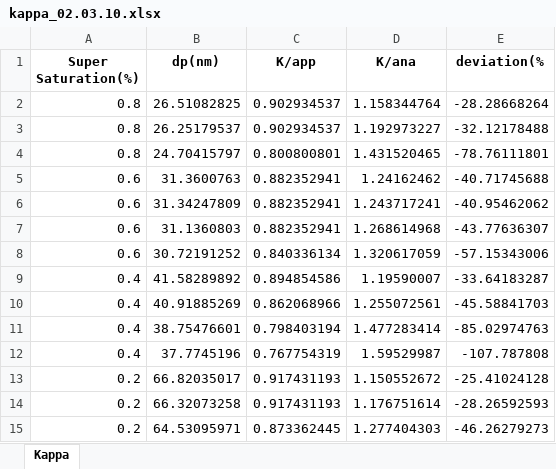
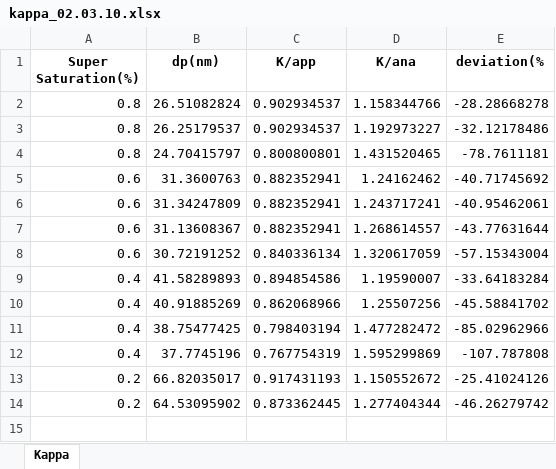
Before and after one commit to khaiquangnguyen/Chemics, an Excel workbook: kappa_02.03.10.xlsx, sheet Kappa, drawn as a sheet; values as stored, in another font and other column widths than the file's, no borders; removed rows and columns are numbered as before the commit, all else as after; the diff names each change by its address in the sheet, - before the commit and + after, or states it on an @@ line.

```diff
--- a/kappa_02.03.10.xlsx (sheet Kappa)
+++ b/kappa_02.03.10.xlsx (sheet Kappa)
-row 2: 0.8 | 26.51082825 | 0.902934537 | 1.158344764 | -28.28668264
+row 2: 0.8 | 26.51082824 | 0.902934537 | 1.158344766 | -28.28668278
-E3 (deviation(%): -32.12178488
+E3 (deviation(%): -32.12178486
-E4 (deviation(%): -78.76111801
+E4 (deviation(%): -78.7611181
-E5 (deviation(%): -40.71745688
+E5 (deviation(%): -40.71745692
-E6 (deviation(%): -40.95462062
+E6 (deviation(%): -40.95462061
-row 7: 0.6 | 31.1360803 | 0.882352941 | 1.268614968 | -43.77636307
+row 7: 0.6 | 31.13608367 | 0.882352941 | 1.268614557 | -43.77631644
-E8 (deviation(%): -57.15343006
+E8 (deviation(%): -57.15343004
-B9 (dp(nm)): 41.58289892
+B9 (dp(nm)): 41.58289893
-E9 (deviation(%): -33.64183287
+E9 (deviation(%): -33.64183284
-D10 (K/ana): 1.255072561
+D10 (K/ana): 1.25507256
-E10 (deviation(%): -45.58841703
+E10 (deviation(%): -45.58841702
-row 11: 0.4 | 38.75476601 | 0.798403194 | 1.477283414 | -85.02974763
+row 11: 0.4 | 38.75477425 | 0.798403194 | 1.477282472 | -85.02962966
-D12 (K/ana): 1.59529987
+D12 (K/ana): 1.595299869
-E13 (deviation(%): -25.41024128
+E13 (deviation(%): -25.41024126
-row 14: 0.2 | 66.32073258 | 0.917431193 | 1.176751614 | -28.26592593
-row 15: 0.2 | 64.53095971 | 0.873362445 | 1.277404303 | -46.26279273
+row 14: 0.2 | 64.53095902 | 0.873362445 | 1.277404344 | -46.26279742
```
Also changed, not shown: 10 other files.
